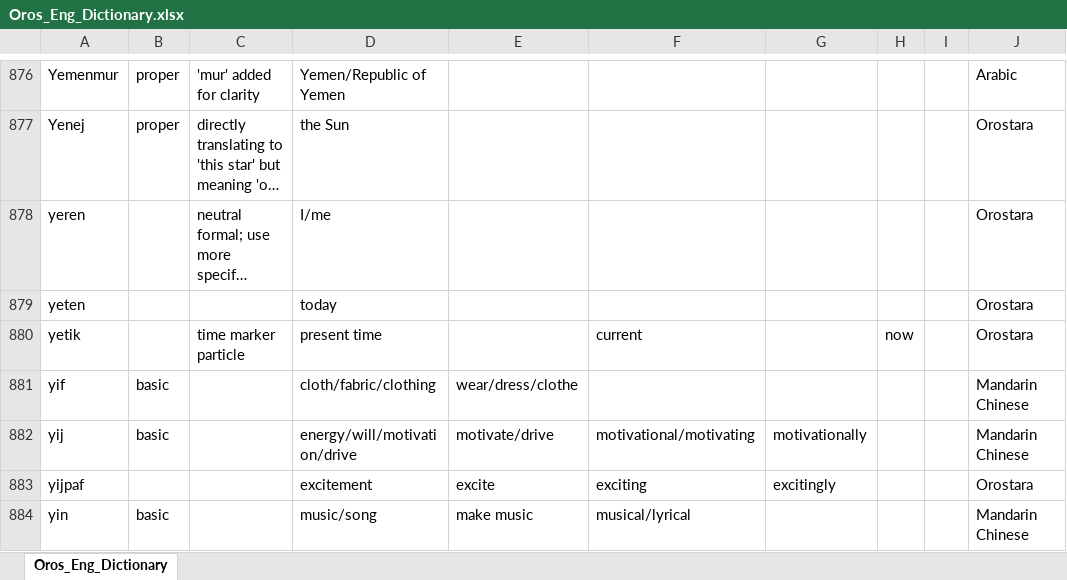
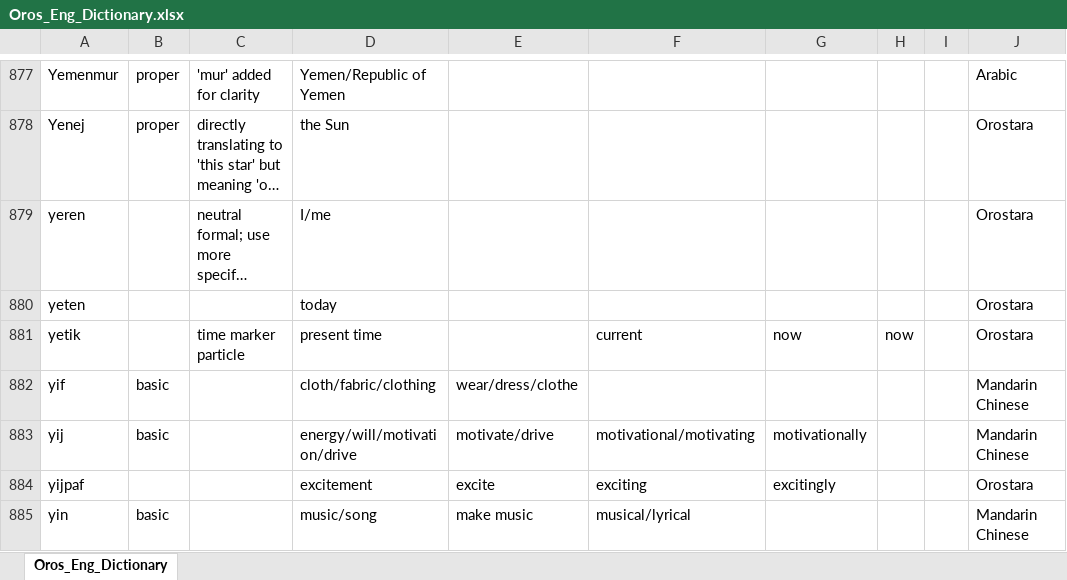
Before and after one commit to brushscape/Orostara-Dictionary, an Excel workbook: files/Oros_Eng_Dictionary.xlsx, sheet Oros_Eng_Dictionary, drawn as a sheet; only a part is shown, gaps mark what is left out; long unchanged cells end in …; values as stored, in another font and other column widths than the file's, no borders; table styles not drawn; addresses are those after the commit; the diff covers the shown part only; the diff names each change by its address in the sheet, - before the commit and + after, or states it on an @@ line.

```diff
--- a/files/Oros_Eng_Dictionary.xlsx (sheet Oros_Eng_Dictionary)
+++ b/files/Oros_Eng_Dictionary.xlsx (sheet Oros_Eng_Dictionary)
-G881: (empty)
+G881: now
```
Also changed, not shown: 2 added rows and 7 edited cells elsewhere in this sheet, 2 other files.
